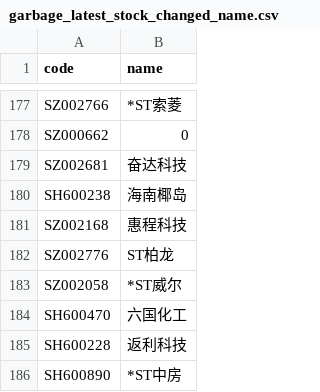
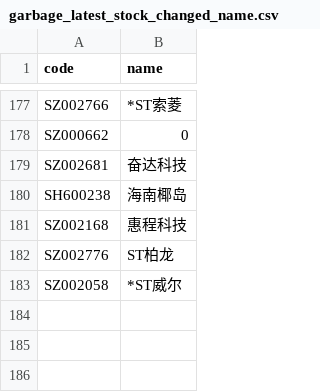
Before and after one commit to li-yong/result, a CSV file: garbage_latest_stock_changed_name.csv, drawn as a sheet; only a part is shown, gaps mark what is left out.

```diff
--- a/garbage_latest_stock_changed_name.csv
+++ b/garbage_latest_stock_changed_name.csv
@@ -183,4 +183 @@ SZ002776,ST柏龙
 SZ002058,*ST威尔
-SH600470,六国化工
-SH600228,返利科技
-SH600890,*ST中房
```
Also changed, not shown: garbage_latest_ST_stock.csv, garbage_latest_debit_great_than_assets.csv, 12 other files.
